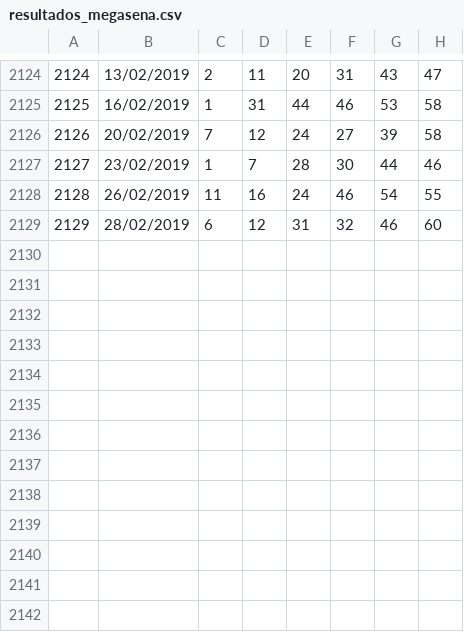
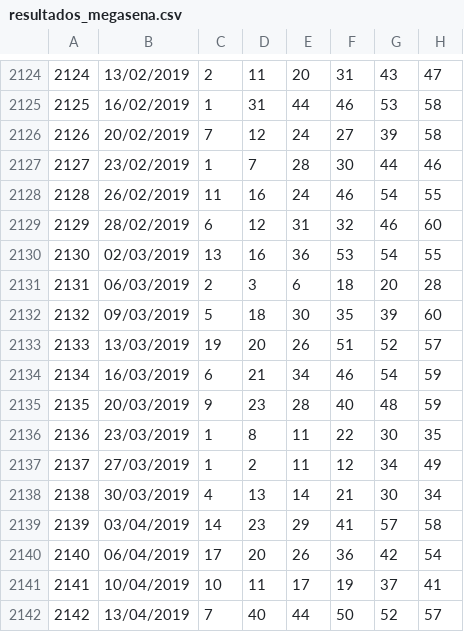
Before and after one commit to thiagobrauer/bets, a CSV file: public/resultados_megasena.csv, drawn as a sheet; only a part is shown, gaps mark what is left out; the diff names each change by its address in the sheet, - before the commit and + after, or states it on an @@ line.

```diff
--- a/public/resultados_megasena.csv
+++ b/public/resultados_megasena.csv
+row 2130: 2130 | 02/03/2019 | 13 | 16 | 36 | 53 | 54 | 55
+row 2131: 2131 | 06/03/2019 | 2 | 3 | 6 | 18 | 20 | 28
+row 2132: 2132 | 09/03/2019 | 5 | 18 | 30 | 35 | 39 | 60
+row 2133: 2133 | 13/03/2019 | 19 | 20 | 26 | 51 | 52 | 57
+row 2134: 2134 | 16/03/2019 | 6 | 21 | 34 | 46 | 54 | 59
+row 2135: 2135 | 20/03/2019 | 9 | 23 | 28 | 40 | 48 | 59
+row 2136: 2136 | 23/03/2019 | 1 | 8 | 11 | 22 | 30 | 35
+row 2137: 2137 | 27/03/2019 | 1 | 2 | 11 | 12 | 34 | 49
+row 2138: 2138 | 30/03/2019 | 4 | 13 | 14 | 21 | 30 | 34
+row 2139: 2139 | 03/04/2019 | 14 | 23 | 29 | 41 | 57 | 58
+row 2140: 2140 | 06/04/2019 | 17 | 20 | 26 | 36 | 42 | 54
+row 2141: 2141 | 10/04/2019 | 10 | 11 | 17 | 19 | 37 | 41
+row 2142: 2142 | 13/04/2019 | 7 | 40 | 44 | 50 | 52 | 57
```
Also changed, not shown: 2 other files.
